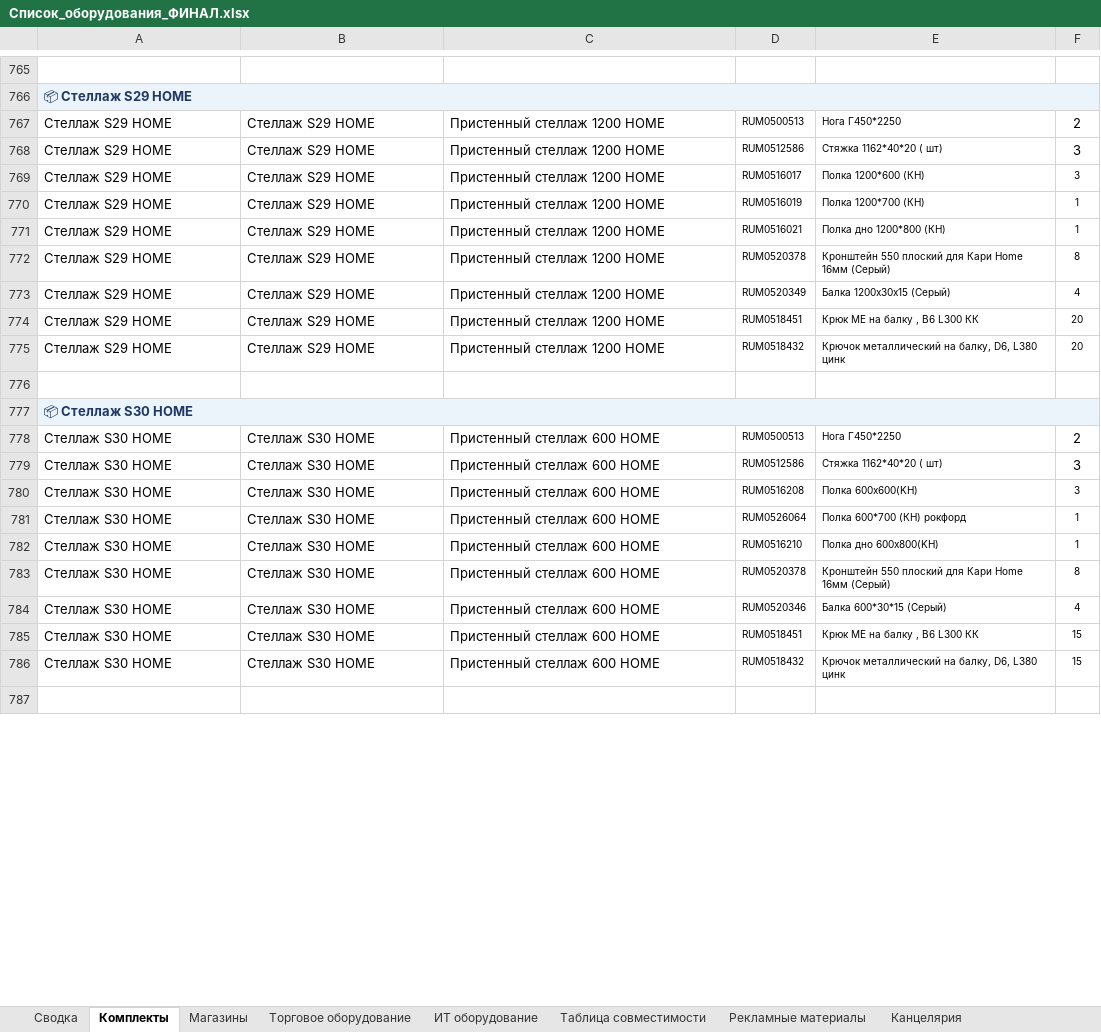
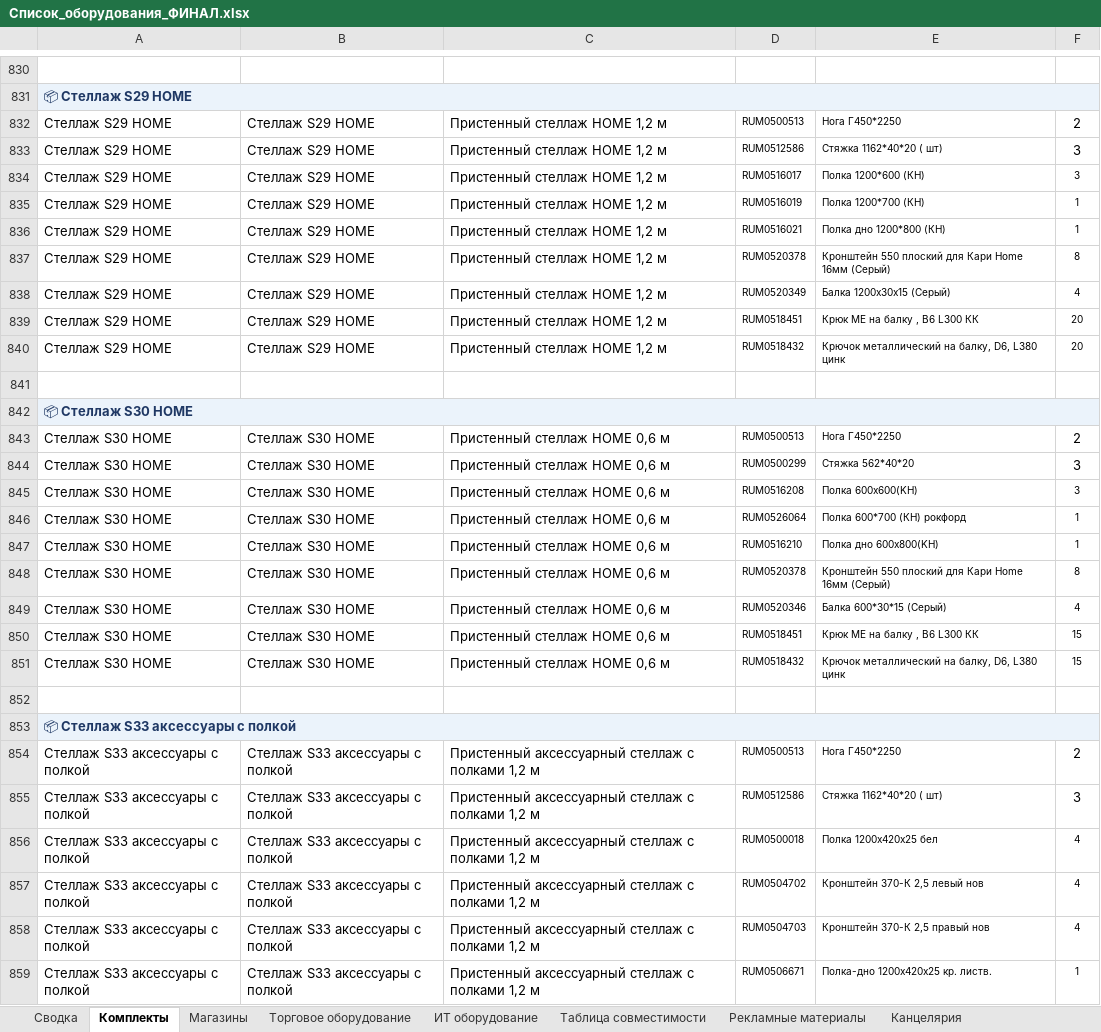
Before and after one commit to skbmaksim82-byte/Portal-zakazov, an Excel workbook: Список_оборудования_ФИНАЛ.xlsx, sheet Комплекты, drawn as a sheet; only a part is shown, gaps mark what is left out; the shorter side is filled out with more unchanged rows; values as stored, in another font and other column widths than the file's, no borders; addresses are those after the commit; the diff covers the shown part only; the diff names each change by its address in the sheet, - before the commit and + after, or states it on an @@ line.

```diff
--- a/Список_оборудования_ФИНАЛ.xlsx (sheet Комплекты)
+++ b/Список_оборудования_ФИНАЛ.xlsx (sheet Комплекты)
-C832:C840: Пристенный стеллаж 1200 HOME
+C832:C840: Пристенный стеллаж HOME 1,2 м
-C843:C851: Пристенный стеллаж 600 HOME
+C843:C851: Пристенный стеллаж HOME 0,6 м
-D844: RUM0512586
+D844: RUM0500299
-E844: Стяжка 1162*40*20 ( шт)
+E844: Стяжка 562*40*20
+row 852: (empty)
+row 853: 📦 Стеллаж S33 аксессуары с полкой
+row 854: Стеллаж S33 аксессуары с полкой | Стеллаж S33 аксессуары с полкой | Пристенный аксессуарный стеллаж с полками 1,2 м | RUM0500513 | Нога Г450*2250 | 2
+row 855: Стеллаж S33 аксессуары с полкой | Стеллаж S33 аксессуары с полкой | Пристенный аксессуарный стеллаж с полками 1,2 м | RUM0512586 | Стяжка 1162*40*20 ( шт) | 3
+row 856: Стеллаж S33 аксессуары с полкой | Стеллаж S33 аксессуары с полкой | Пристенный аксессуарный стеллаж с полками 1,2 м | RUM0500018 | Полка 1200х420х25 бел | 4
+row 857: Стеллаж S33 аксессуары с полкой | Стеллаж S33 аксессуары с полкой | Пристенный аксессуарный стеллаж с полками 1,2 м | RUM0504702 | Кронштейн 370-К 2,5 левый нов | 4
+row 858: Стеллаж S33 аксессуары с полкой | Стеллаж S33 аксессуары с полкой | Пристенный аксессуарный стеллаж с полками 1,2 м | RUM0504703 | Кронштейн 370-К 2,5 правый нов | 4
+row 859: Стеллаж S33 аксессуары с полкой | Стеллаж S33 аксессуары с полкой | Пристенный аксессуарный стеллаж с полками 1,2 м | RUM0506671 | Полка-дно 1200х420х25 кр. листв. | 1
```
Also changed, not shown: 77 added rows, 52 edited cells and cell formats elsewhere in this sheet, sheet Торговое оборудование, hidden cells.
